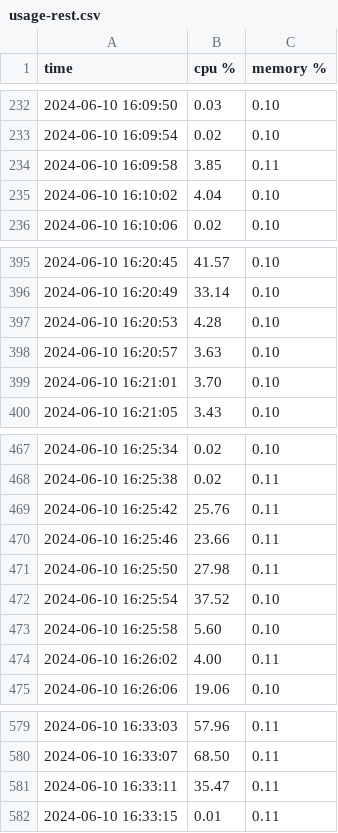
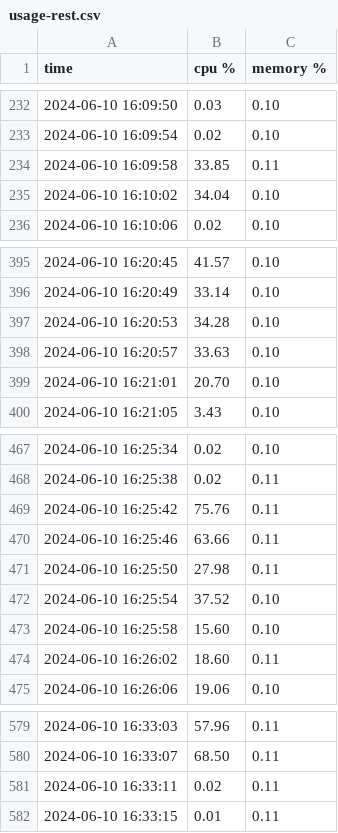
Before and after one commit to earnpat/com-eng, a CSV file: usage-rest.csv, drawn as a sheet; only a part is shown, gaps mark what is left out.

```diff
--- a/usage-rest.csv
+++ b/usage-rest.csv
@@ -233,4 +233,4 @@ time,cpu %,memory %
 2024-06-10 16:09:54,0.02,0.10
-2024-06-10 16:09:58,3.85,0.11
-2024-06-10 16:10:02,4.04,0.10
+2024-06-10 16:09:58,33.85,0.11
+2024-06-10 16:10:02,34.04,0.10
 2024-06-10 16:10:06,0.02,0.10
@@ -396,5 +396,5 @@ time,cpu %,memory %
 2024-06-10 16:20:49,33.14,0.10
-2024-06-10 16:20:53,4.28,0.10
-2024-06-10 16:20:57,3.63,0.10
-2024-06-10 16:21:01,3.70,0.10
+2024-06-10 16:20:53,34.28,0.10
+2024-06-10 16:20:57,33.63,0.10
+2024-06-10 16:21:01,20.70,0.10
 2024-06-10 16:21:05,3.43,0.10
@@ -468,8 +468,8 @@ time,cpu %,memory %
 2024-06-10 16:25:38,0.02,0.11
-2024-06-10 16:25:42,25.76,0.11
-2024-06-10 16:25:46,23.66,0.11
+2024-06-10 16:25:42,75.76,0.11
+2024-06-10 16:25:46,63.66,0.11
 2024-06-10 16:25:50,27.98,0.11
 2024-06-10 16:25:54,37.52,0.10
-2024-06-10 16:25:58,5.60,0.10
-2024-06-10 16:26:02,4.00,0.11
+2024-06-10 16:25:58,15.60,0.10
+2024-06-10 16:26:02,18.60,0.11
 2024-06-10 16:26:06,19.06,0.10
@@ -580,3 +580,3 @@ time,cpu %,memory %
 2024-06-10 16:33:07,68.50,0.11
-2024-06-10 16:33:11,35.47,0.11
+2024-06-10 16:33:11,0.02,0.11
 2024-06-10 16:33:15,0.01,0.11
```
Also changed, not shown: 3 other files.
